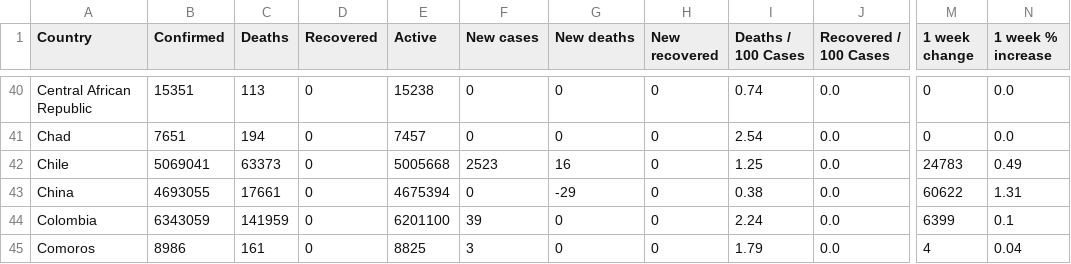
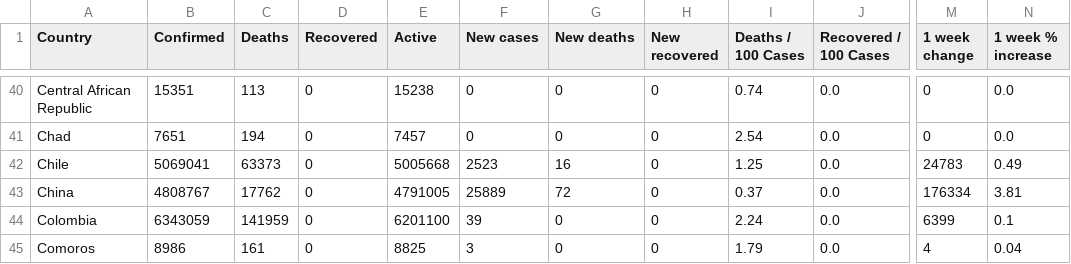
Before and after one commit to milanowicz/COVID-19-Dataset, a CSV file: data/jhu/time_series_covid19_grouped_by_countries.csv, drawn as a sheet; only a part is shown, gaps mark what is left out; the diff names each change by its address in the sheet, - before the commit and + after, or states it on an @@ line.

Commit message:
Update data.

```diff
--- a/data/jhu/time_series_covid19_grouped_by_countries.csv
+++ b/data/jhu/time_series_covid19_grouped_by_countries.csv
-B43 (Confirmed): 4693055
+B43 (Confirmed): 4808767
-C43 (Deaths): 17661
+C43 (Deaths): 17762
-E43 (Active): 4675394
+E43 (Active): 4791005
-F43 (New cases): 0
+F43 (New cases): 25889
-G43 (New deaths): -29
+G43 (New deaths): 72
-I43 (Deaths / 100 Cases): 0.38
+I43 (Deaths / 100 Cases): 0.37
-M43 (1 week change): 60622
+M43 (1 week change): 176334
-N43 (1 week % increase): 1.31
+N43 (1 week % increase): 3.81
```
Also changed, not shown: data/jhu/time_series_covid19_grouped_by_days.csv.
